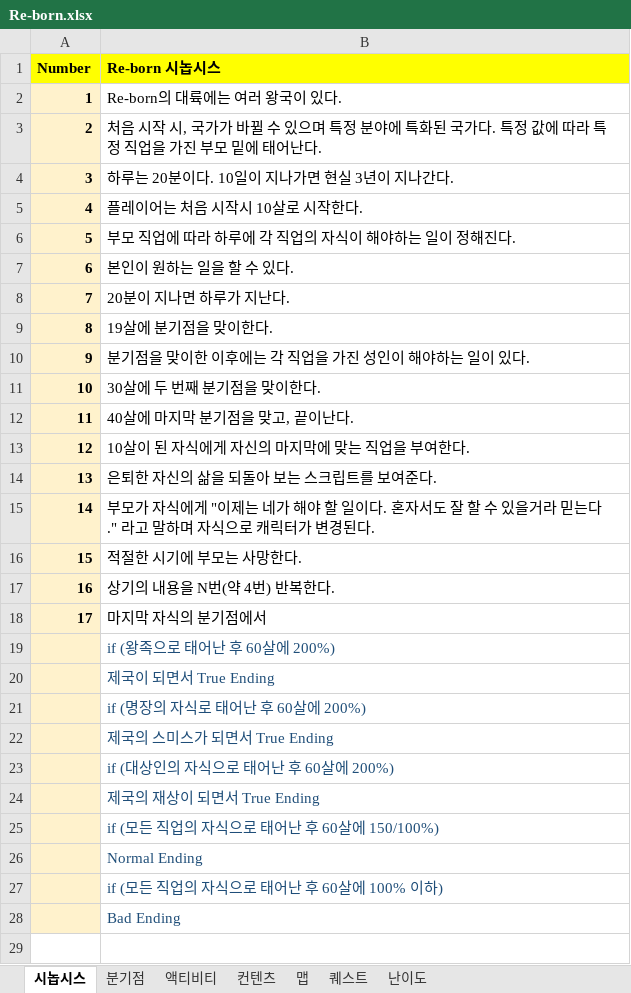
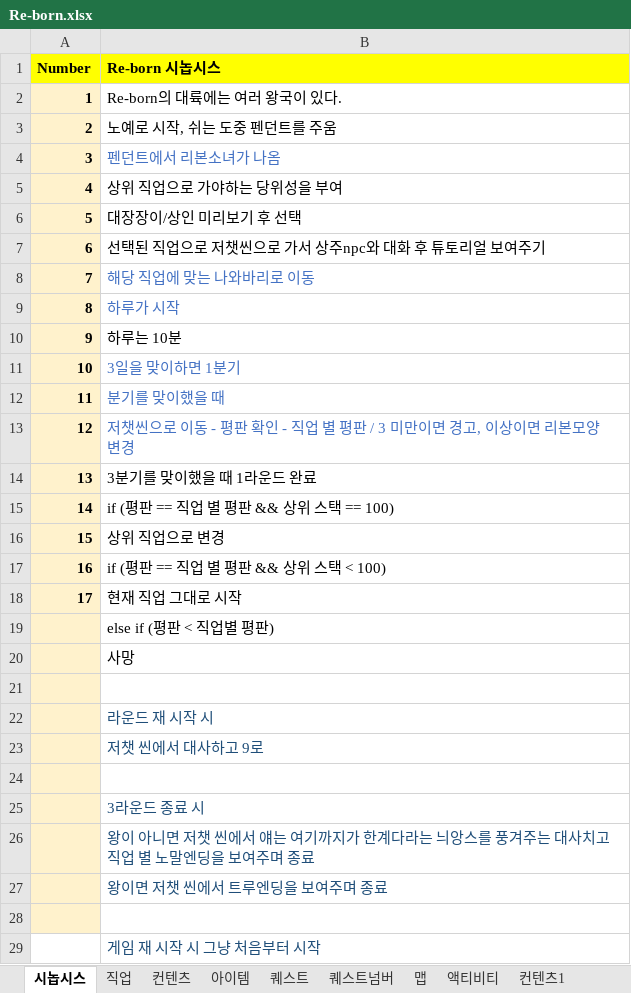
Before and after one commit to skdiawotjd/Reborn, an Excel workbook: Excel/Re-born.xlsx, sheet 시놉시스, drawn as a sheet; values as stored, in another font and other column widths than the file's, no borders; addresses are those after the commit; the diff names each change by its address in the sheet, - before the commit and + after, or states it on an @@ line.

```diff
--- a/Excel/Re-born.xlsx (sheet 시놉시스)
+++ b/Excel/Re-born.xlsx (sheet 시놉시스)
-sheet tab: 분기점
+sheet tab: 직업
+sheet tab: 아이템
+sheet tab: 퀘스트넘버
+sheet tab: 컨텐츠1
@@ sheet tab order changed: 시놉시스 | 직업 | 컨텐츠 | 아이템 | 퀘스트 | 퀘스트넘버 | 맵 | 액티비티 | 컨텐츠1 @@
-B3 (Re-born 시놉시스): 처음 시작 시, 국가가 바뀔 수 있으며 특정 분야에 특화된 국가다. 특정 값에 따라 특정 직업을 가진 부모 밑에 태어난다.
+B3 (Re-born 시놉시스): 노예로 시작, 쉬는 도중 펜던트를 주움
-B4 (Re-born 시놉시스): 하루는 20분이다. 10일이 지나가면 현실 3년이 지나간다.
+B4 (Re-born 시놉시스): 펜던트에서 리본소녀가 나옴
-B4 text colour: black
+B4 text colour: #4472C4
-B5 (Re-born 시놉시스): 플레이어는 처음 시작시 10살로 시작한다.
+B5 (Re-born 시놉시스): 상위 직업으로 가야하는 당위성을 부여
-B6 (Re-born 시놉시스): 부모 직업에 따라 하루에 각 직업의 자식이 해야하는 일이 정해진다.
+B6 (Re-born 시놉시스): 대장장이/상인 미리보기 후 선택
-B7 (Re-born 시놉시스): 본인이 원하는 일을 할 수 있다.
+B7 (Re-born 시놉시스): 선택된 직업으로 저챗씬으로 가서 상주npc와 대화 후 튜토리얼 보여주기
-B8 (Re-born 시놉시스): 20분이 지나면 하루가 지난다.
+B8 (Re-born 시놉시스): 해당 직업에 맞는 나와바리로 이동
-B8:B9 text colour: black
+B8:B9 text colour: #4472C4
-B9 (Re-born 시놉시스): 19살에 분기점을 맞이한다.
+B9 (Re-born 시놉시스): 하루가 시작
-B10 (Re-born 시놉시스): 분기점을 맞이한 이후에는 각 직업을 가진 성인이 해야하는 일이 있다.
+B10 (Re-born 시놉시스): 하루는 10분
-B11 (Re-born 시놉시스): 30살에 두 번째 분기점을 맞이한다.
+B11 (Re-born 시놉시스): 3일을 맞이하면 1분기
-B11:B13 text colour: black
+B11:B13 text colour: #4472C4
-B12 (Re-born 시놉시스): 40살에 마지막 분기점을 맞고, 끝이난다.
+B12 (Re-born 시놉시스): 분기를 맞이했을 때
-B13 (Re-born 시놉시스): 10살이 된 자식에게 자신의 마지막에 맞는 직업을 부여한다.
+B13 (Re-born 시놉시스): 저챗씬으로 이동 - 평판 확인 - 직업 별 평판 / 3 미만이면 경고, 이상이면 리본모양 변경
-B14 (Re-born 시놉시스): 은퇴한 자신의 삶을 되돌아 보는 스크립트를 보여준다.
+B14 (Re-born 시놉시스): 3분기를 맞이했을 때 1라운드 완료
-B15 (Re-born 시놉시스): 부모가 자식에게 "이제는 네가 해야 할 일이다. 혼자서도 잘 할 수 있을거라 믿는다." 라고 말하며 자식으로 캐릭터가 변경된다.
+B15 (Re-born 시놉시스): if (평판 == 직업 별 평판 && 상위 스택 == 100)
-B16 (Re-born 시놉시스): 적절한 시기에 부모는 사망한다.
+B16 (Re-born 시놉시스): 상위 직업으로 변경
-B17 (Re-born 시놉시스): 상기의 내용을 N번(약 4번) 반복한다.
+B17 (Re-born 시놉시스): if (평판 == 직업 별 평판 && 상위 스택 < 100)
-B18 (Re-born 시놉시스): 마지막 자식의 분기점에서
+B18 (Re-born 시놉시스): 현재 직업 그대로 시작
-B19 (Re-born 시놉시스): if (왕족으로 태어난 후 60살에 200%)
+B19 (Re-born 시놉시스): else if (평판 < 직업별 평판)
-B19:B20 text colour: #1F4E79
+B19:B20 text colour: black
-B20 (Re-born 시놉시스): 제국이 되면서 True Ending
+B20 (Re-born 시놉시스): 사망
-B21 (Re-born 시놉시스): if (명장의 자식로 태어난 후 60살에 200%)
+B21 (Re-born 시놉시스): (empty)
-B22 (Re-born 시놉시스): 제국의 스미스가 되면서 True Ending
+B22 (Re-born 시놉시스): 라운드 재 시작 시
-B23 (Re-born 시놉시스): if (대상인의 자식으로 태어난 후 60살에 200%)
+B23 (Re-born 시놉시스): 저챗 씬에서 대사하고 9로
-B24 (Re-born 시놉시스): 제국의 재상이 되면서 True Ending
+B24 (Re-born 시놉시스): (empty)
-B25 (Re-born 시놉시스): if (모든 직업의 자식으로 태어난 후 60살에 150/100%)
+B25 (Re-born 시놉시스): 3라운드 종료 시
-B26 (Re-born 시놉시스): Normal Ending
+B26 (Re-born 시놉시스): 왕이 아니면 저챗 씬에서 얘는 여기까지가 한계다라는 늬앙스를 풍겨주는 대사치고 직업 별 노말엔딩을 보여주며 종료
-B27 (Re-born 시놉시스): if (모든 직업의 자식으로 태어난 후 60살에 100% 이하)
+B27 (Re-born 시놉시스): 왕이면 저챗 씬에서 트루엔딩을 보여주며 종료
+row 28: (empty)
-A29 fill: #FFF2CC
+A29 fill: none
-B29 (Re-born 시놉시스): Bad Ending
+B29 (Re-born 시놉시스): 게임 재 시작 시 그냥 처음부터 시작
```
Also changed, not shown: sheet 컨텐츠, sheet 퀘스트, 1 other file.
